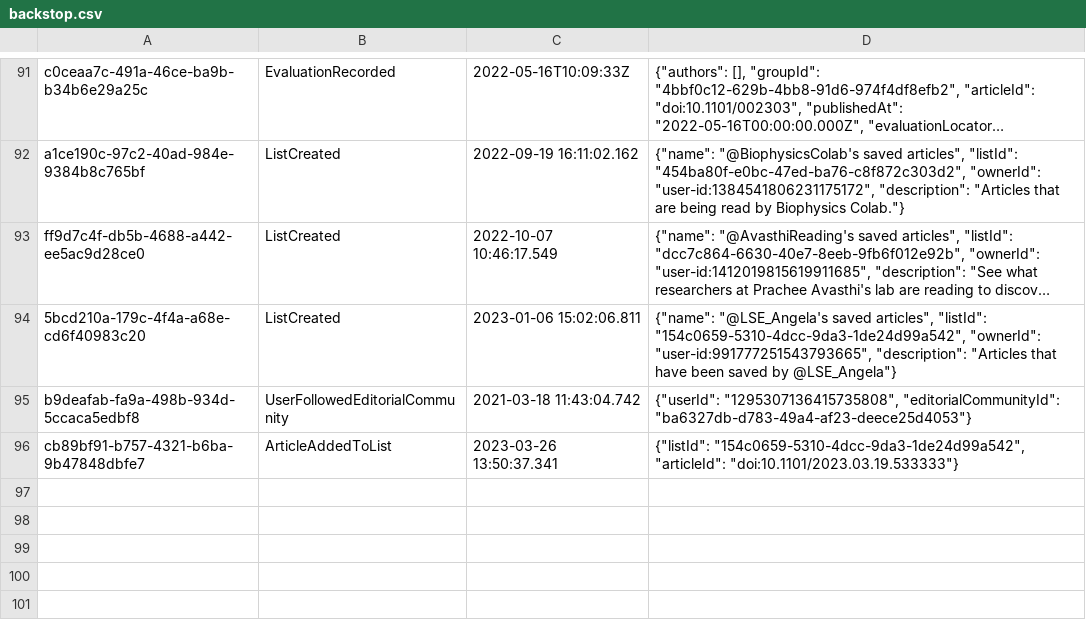
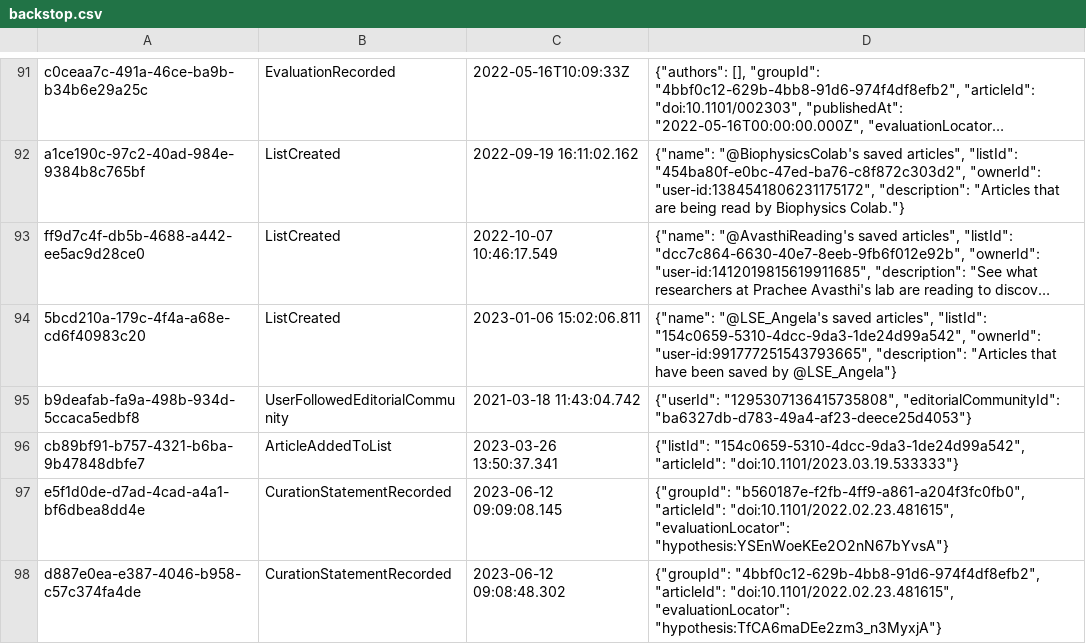
Before and after one commit to sciety/sciety, a CSV file: data/backstop.csv, drawn as a sheet; only a part is shown, gaps mark what is left out; long unchanged cells end in …; the diff names each change by its address in the sheet, - before the commit and + after, or states it on an @@ line.

Commit message:
Remove the hardcoded curation statements from the article page #2355

```diff
--- a/data/backstop.csv
+++ b/data/backstop.csv
+row 97: e5f1d0de-d7ad-4cad-a4a1-bf6dbea8dd4e | CurationStatementRecorded | 2023-06-12 09:09:08.145 | {"groupId": "b560187e-f2fb-4ff9-a861-a204f3fc0fb0", "articleId": "doi:10.1101/2022.02.23.481615", "evaluationLocator": "hypothesis:YSEnWoeKEe2O2nN67bYvsA"}
+row 98: d887e0ea-e387-4046-b958-c57c374fa4de | CurationStatementRecorded | 2023-06-12 09:08:48.302 | {"groupId": "4bbf0c12-629b-4bb8-91d6-974f4df8efb2", "articleId": "doi:10.1101/2022.02.23.481615", "evaluationLocator": "hypothesis:TfCA6maDEe2zm3_n3MyxjA"}
```
Also changed, not shown: 4 other files.
